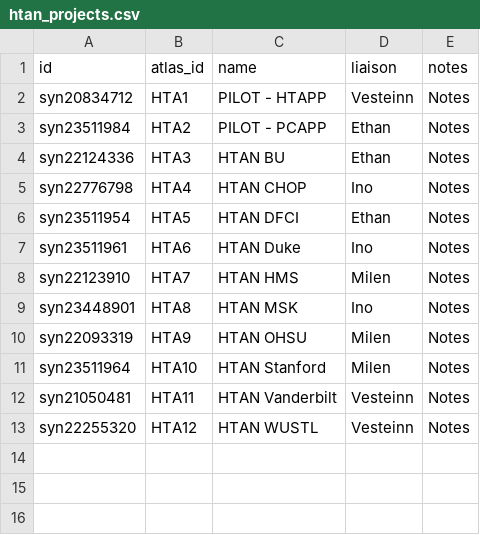
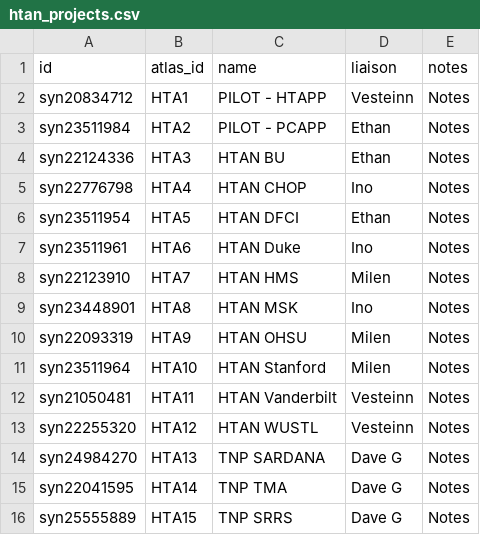
Before and after one commit to ncihtan/hdash, a CSV file: config/htan_projects.csv, drawn as a sheet.

Commit message:
Update code to support SRRS Meta Data Files

```diff
--- a/config/htan_projects.csv
+++ b/config/htan_projects.csv
@@ -13 +13,4 @@ syn21050481,HTA11,HTAN Vanderbilt,Vesteinn,Notes
 syn22255320,HTA12,HTAN WUSTL,Vesteinn,Notes
+syn24984270,HTA13,TNP SARDANA,Dave G,Notes
+syn22041595,HTA14,TNP TMA,Dave G,Notes
+syn25555889,HTA15,TNP SRRS,Dave G,Notes
```
Also changed, not shown: 6 other files.
